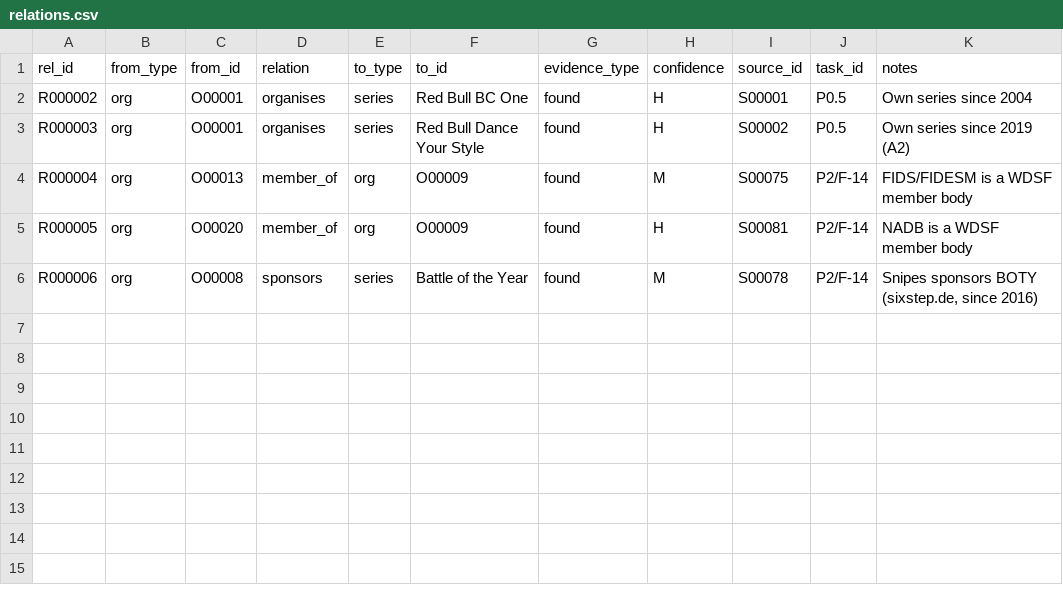
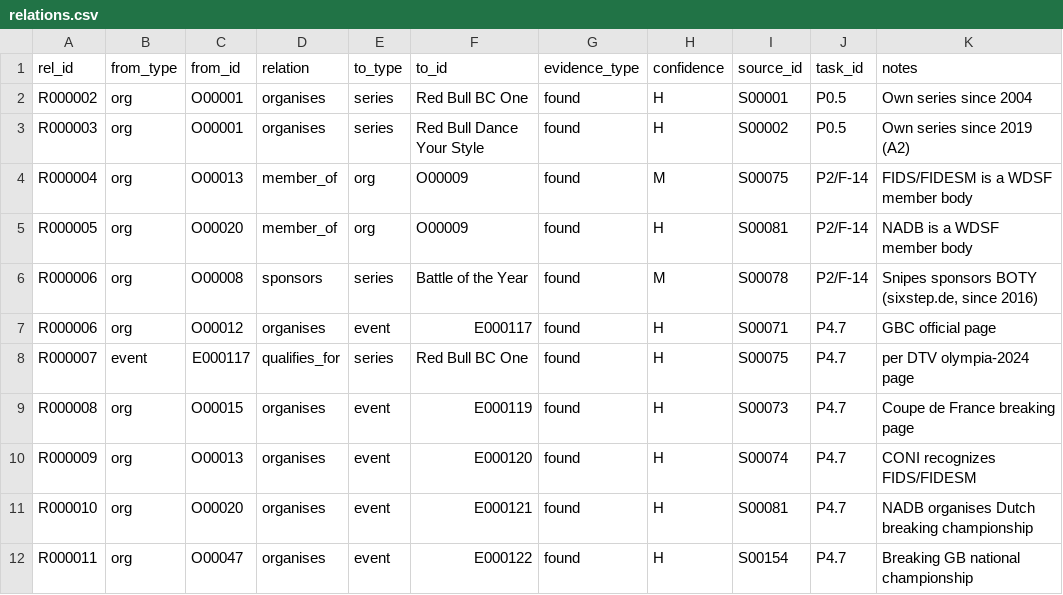
Before and after one commit to campeseleonardo-tech/RB, a CSV file: data/relations.csv, drawn as a sheet.

```diff
--- a/data/relations.csv
+++ b/data/relations.csv
@@ -6 +6,7 @@ R000005,org,O00020,member_of,org,O00009,found,H,S00081,P2/F-14,NADB is a WDSF me
 R000006,org,O00008,sponsors,series,Battle of the Year,found,M,S00078,P2/F-14,"Snipes sponsors BOTY (sixstep.de, since 2016)"
+R000006,org,O00012,organises,event,E000117,found,H,S00071,P4.7,GBC official page
+R000007,event,E000117,qualifies_for,series,Red Bull BC One,found,H,S00075,P4.7,per DTV olympia-2024 page
+R000008,org,O00015,organises,event,E000119,found,H,S00073,P4.7,Coupe de France breaking page
+R000009,org,O00013,organises,event,E000120,found,H,S00074,P4.7,CONI recognizes FIDS/FIDESM
+R000010,org,O00020,organises,event,E000121,found,H,S00081,P4.7,NADB organises Dutch breaking championship
+R000011,org,O00047,organises,event,E000122,found,H,S00154,P4.7,Breaking GB national championship
```
Also changed, not shown: data/events.csv, data/facts.csv.
